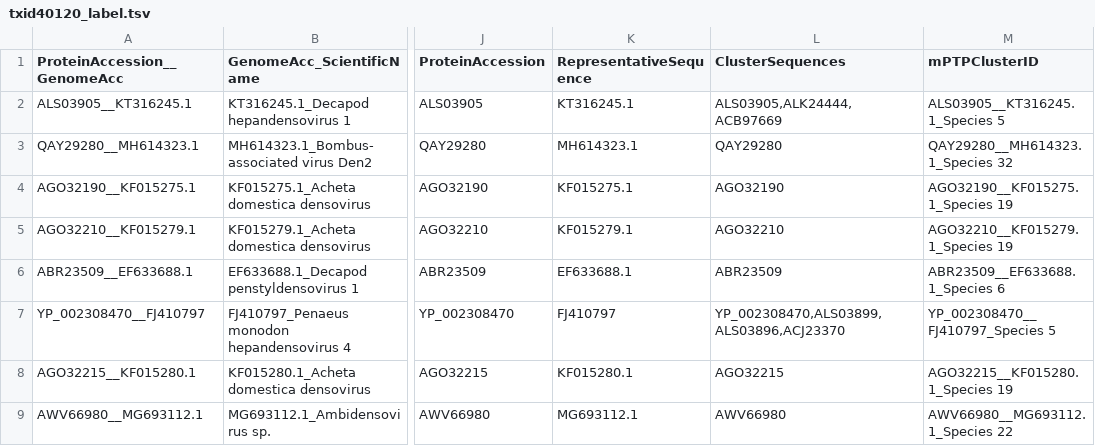
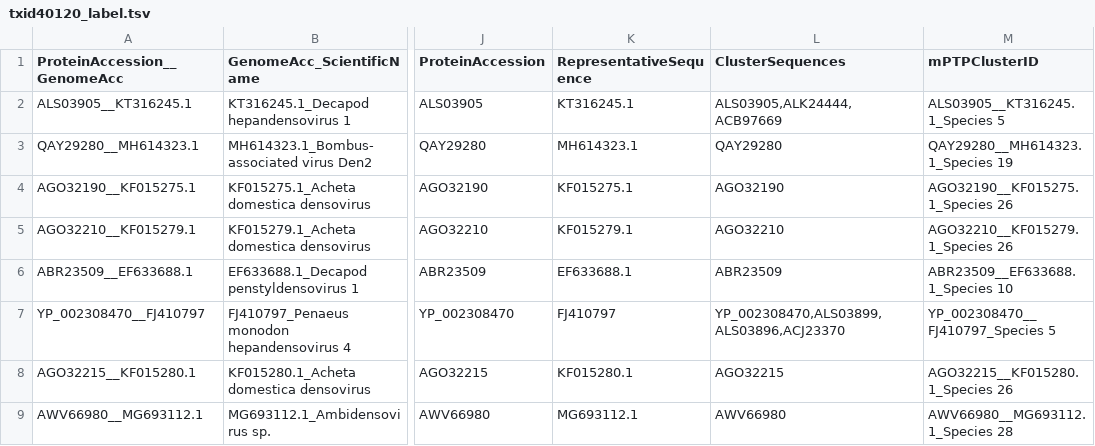
Before and after one commit to josephhughes/ViCTree, a TSV file: txid40120/txid40120_label.tsv, drawn as a sheet; only a part is shown, gaps mark what is left out; the diff covers the shown part only; the diff names each change by its address in the sheet, - before the commit and + after, or states it on an @@ line.

```diff
--- a/txid40120/txid40120_label.tsv
+++ b/txid40120/txid40120_label.tsv
-M3 (mPTPClusterID): QAY29280__MH614323.1_Species 32
+M3 (mPTPClusterID): QAY29280__MH614323.1_Species 19
-M4 (mPTPClusterID): AGO32190__KF015275.1_Species 19
+M4 (mPTPClusterID): AGO32190__KF015275.1_Species 26
-M5 (mPTPClusterID): AGO32210__KF015279.1_Species 19
+M5 (mPTPClusterID): AGO32210__KF015279.1_Species 26
-M6 (mPTPClusterID): ABR23509__EF633688.1_Species 6
+M6 (mPTPClusterID): ABR23509__EF633688.1_Species 10
-M8 (mPTPClusterID): AGO32215__KF015280.1_Species 19
+M8 (mPTPClusterID): AGO32215__KF015280.1_Species 26
-M9 (mPTPClusterID): AWV66980__MG693112.1_Species 22
+M9 (mPTPClusterID): AWV66980__MG693112.1_Species 28
```
Also changed, not shown: 2 added rows and 116 edited cells elsewhere in this file, txid40120/txid40120.csv, txid40120/txid40120_clusters_info.csv, 10 other files.
